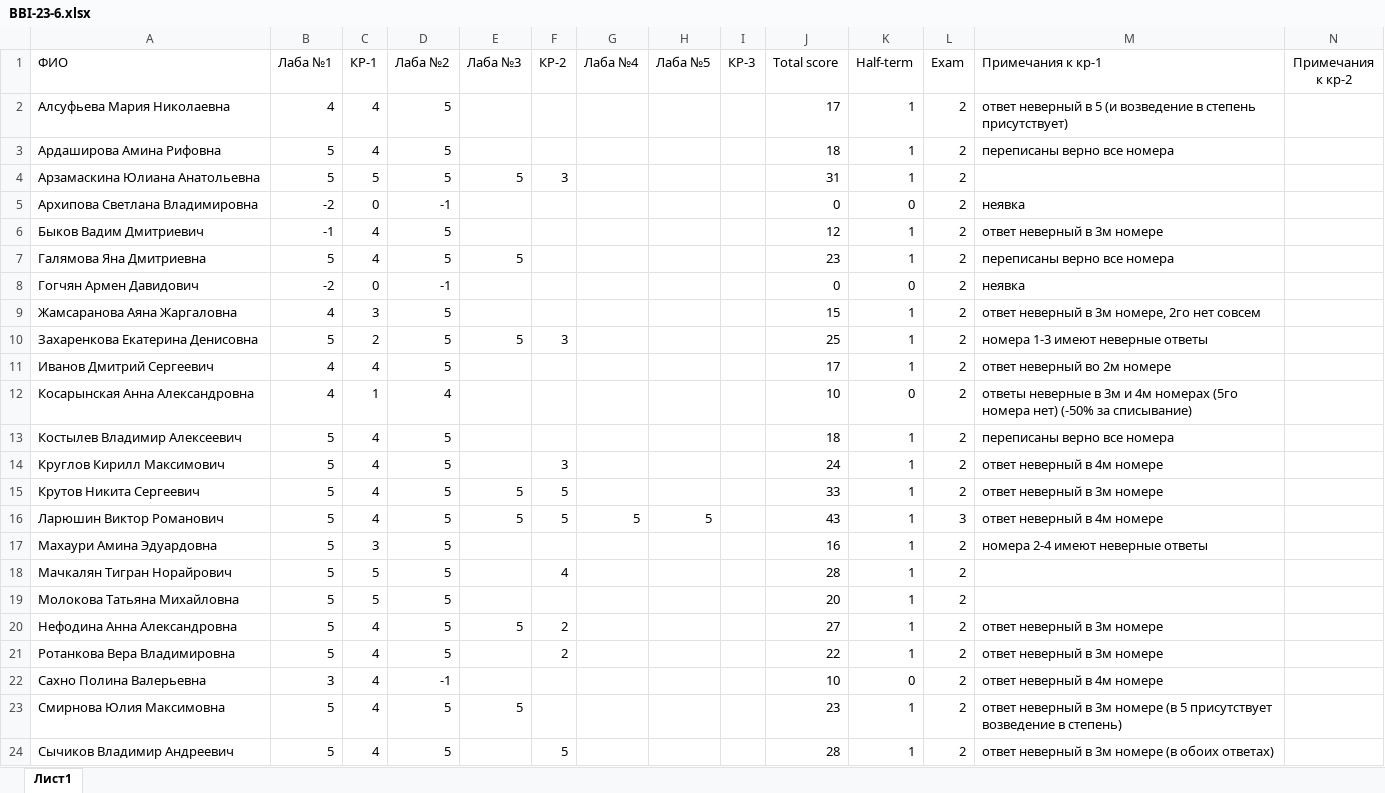
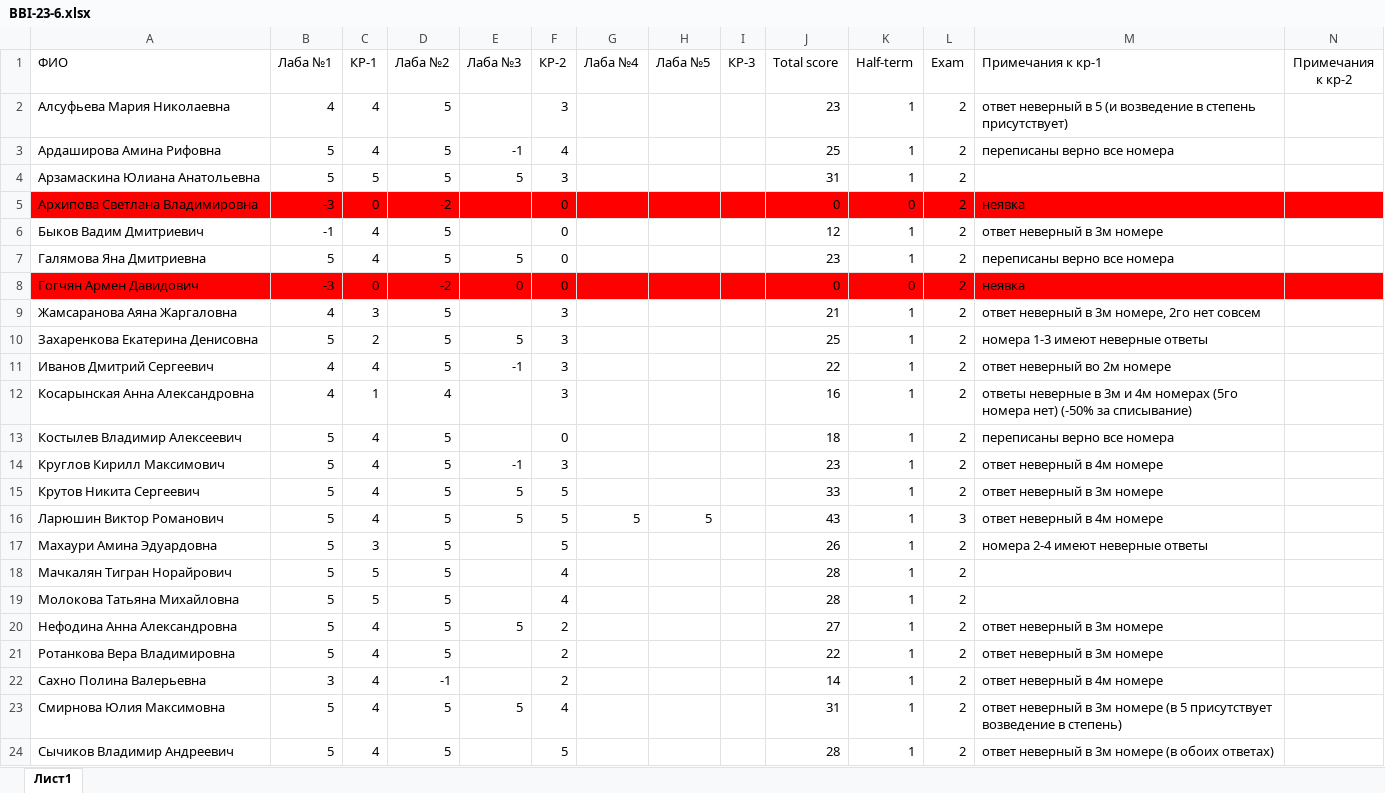
Before and after one commit to VadimBykovMisis/BBI-23-6, an Excel workbook: BBI-23-6.xlsx, sheet Лист1, drawn as a sheet; only a part is shown; values as stored, in another font and other column widths than the file's, no borders; conditional formats not drawn; the diff covers the shown part only; the diff names each change by its address in the sheet, - before the commit and + after, or states it on an @@ line.

Commit message:
Add files via upload

```diff
--- a/BBI-23-6.xlsx (sheet Лист1)
+++ b/BBI-23-6.xlsx (sheet Лист1)
-F2 (КР-2): (empty)
+F2 (КР-2): 3
-J2 (Total score): 17
+J2 (Total score): 23
-E3 (Лаба №3): (empty)
+E3 (Лаба №3): -1
-F3 (КР-2): (empty)
+F3 (КР-2): 4
-J3 (Total score): 18
+J3 (Total score): 25
-A5:N5 fill: none
+A5:N5 fill: #FF0000
-B5 (Лаба №1): -2
+B5 (Лаба №1): -3
-D5 (Лаба №2): -1
+D5 (Лаба №2): -2
-F5:F8 (КР-2): (empty)
+F5:F8 (КР-2): 0
-A8:N8 fill: none
+A8:N8 fill: #FF0000
-B8 (Лаба №1): -2
+B8 (Лаба №1): -3
-D8 (Лаба №2): -1
+D8 (Лаба №2): -2
-E8 (Лаба №3): (empty)
+E8 (Лаба №3): 0
-F9 (КР-2): (empty)
+F9 (КР-2): 3
-J9 (Total score): 15
+J9 (Total score): 21
-E11 (Лаба №3): (empty)
+E11 (Лаба №3): -1
-F11:F12 (КР-2): (empty)
+F11:F12 (КР-2): 3
-J11 (Total score): 17
+J11 (Total score): 22
-J12 (Total score): 10
+J12 (Total score): 16
-K12 (Half-term): 0
+K12 (Half-term): 1
-F13 (КР-2): (empty)
+F13 (КР-2): 0
-E14 (Лаба №3): (empty)
+E14 (Лаба №3): -1
-J14 (Total score): 24
+J14 (Total score): 23
-F17 (КР-2): (empty)
+F17 (КР-2): 5
-J17 (Total score): 16
+J17 (Total score): 26
-F19 (КР-2): (empty)
+F19 (КР-2): 4
-J19 (Total score): 20
+J19 (Total score): 28
-F22 (КР-2): (empty)
+F22 (КР-2): 2
-J22 (Total score): 10
+J22 (Total score): 14
-K22 (Half-term): 0
+K22 (Half-term): 1
-F23 (КР-2): (empty)
+F23 (КР-2): 4
-J23 (Total score): 23
+J23 (Total score): 31
```
Also changed, not shown: 3 edited cells elsewhere in this sheet, formulas that keep their value.
